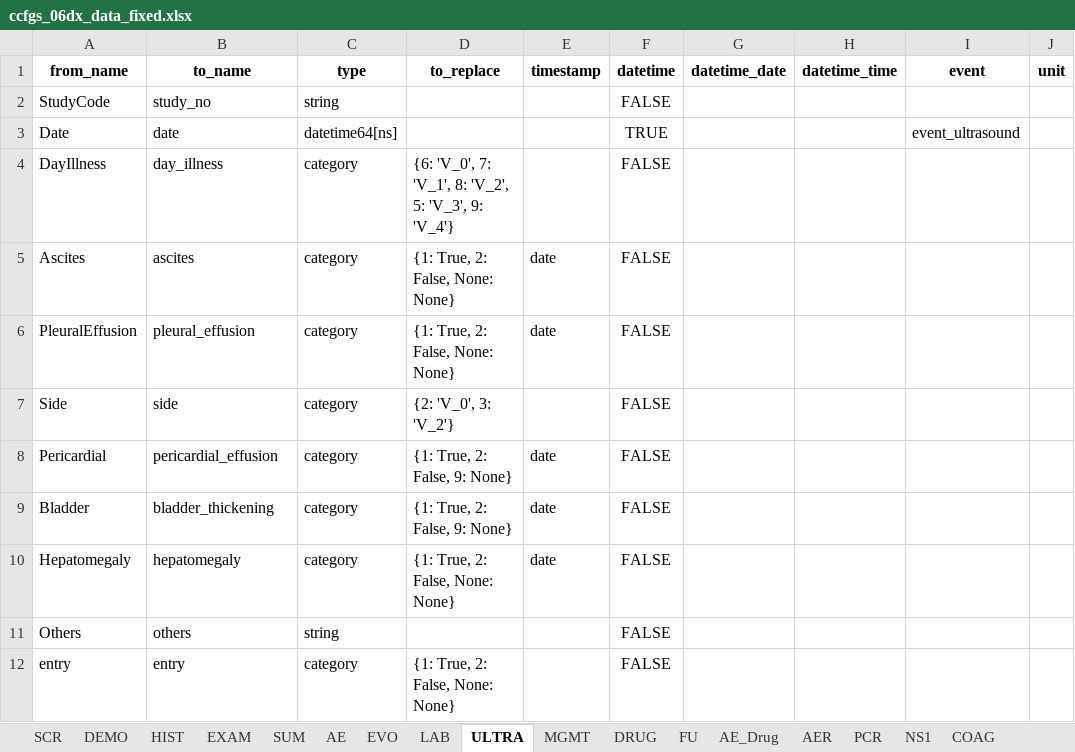
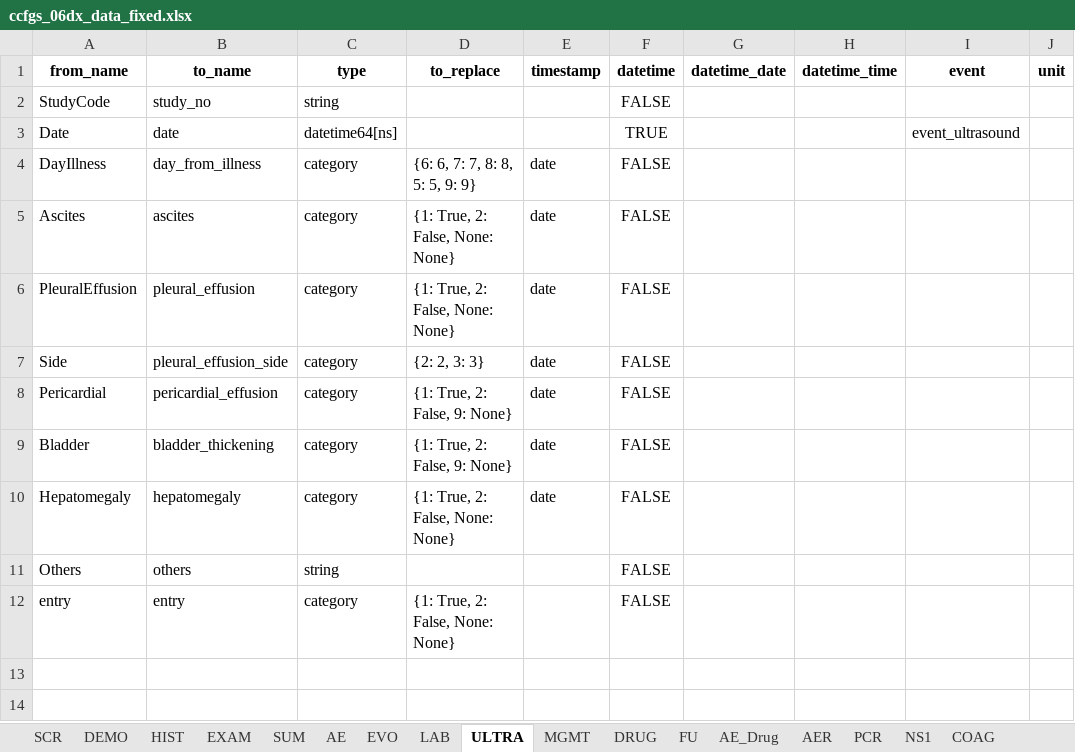
Before and after one commit to bahp/datablend, an Excel workbook: examples/oucru/oucru-06dx/resources/outputs/templates/ccfgs_06dx_data_fixed.xlsx, sheet ULTRA, drawn as a sheet; values as stored, in another font and other column widths than the file's, no borders; the diff names each change by its address in the sheet, - before the commit and + after, or states it on an @@ line.

```diff
--- a/examples/oucru/oucru-06dx/resources/outputs/templates/ccfgs_06dx_data_fixed.xlsx (sheet ULTRA)
+++ b/examples/oucru/oucru-06dx/resources/outputs/templates/ccfgs_06dx_data_fixed.xlsx (sheet ULTRA)
-B4 (to_name): day_illness
+B4 (to_name): day_from_illness
-D4 (to_replace): {6: 'V_0', 7: 'V_1', 8: 'V_2', 5: 'V_3', 9: 'V_4'}
+D4 (to_replace): {6: 6, 7: 7, 8: 8, 5: 5, 9: 9}
-E4 (timestamp): (empty)
+E4 (timestamp): date
-B7 (to_name): side
+B7 (to_name): pleural_effusion_side
-D7 (to_replace): {2: 'V_0', 3: 'V_2'}
+D7 (to_replace): {2: 2, 3: 3}
-E7 (timestamp): (empty)
+E7 (timestamp): date
```
Also changed, not shown: sheet EXAM, sheet EVO, sheet MGMT, sheet RAN, sheet SEROLOGY, sheet DEMO, 8 more sheets, examples/oucru/oucru-01nva/resources/outputs/templates/ccfgs_01nva_data_fixed.xlsx, examples/oucru/oucru-13dx/resources/outputs/templates/ccfgs_13dx_data_fixed.xlsx, 14 other files.
